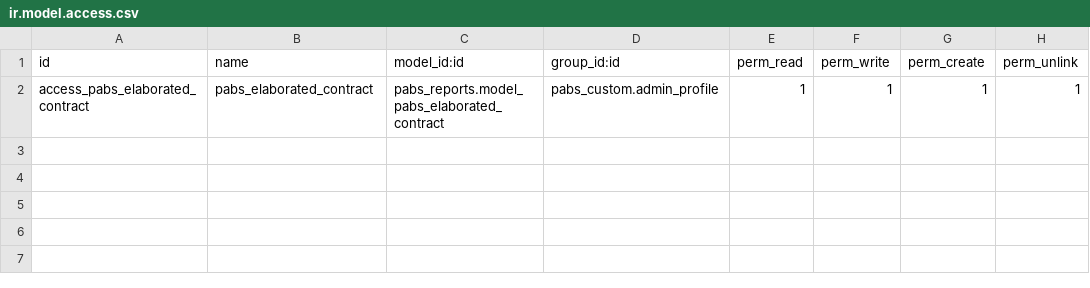
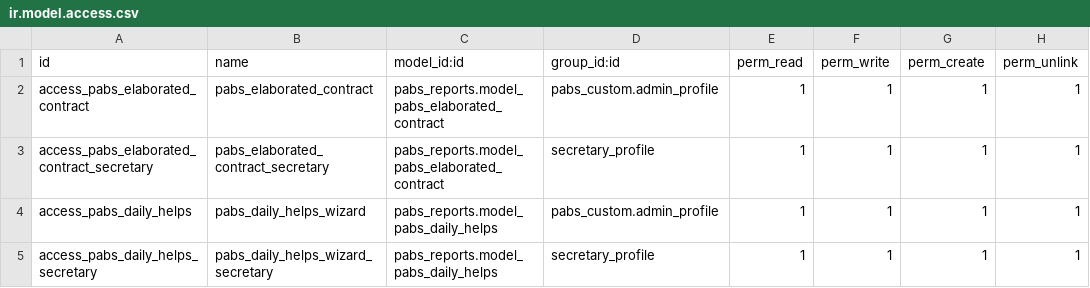
Before and after one commit to eserra01/x, a CSV file: pabs_reports/security/ir.model.access.csv, drawn as a sheet; the diff names each change by its address in the sheet, - before the commit and + after, or states it on an @@ line.

Commit message:
[ADD] reporte de ayudas diarias

```diff
--- a/pabs_reports/security/ir.model.access.csv
+++ b/pabs_reports/security/ir.model.access.csv
+row 3: access_pabs_elaborated_contract_secretary | pabs_elaborated_contract_secretary | pabs_reports.model_pabs_elaborated_contract | secretary_profile | 1 | 1 | 1 | 1
+row 4: access_pabs_daily_helps | pabs_daily_helps_wizard | pabs_reports.model_pabs_daily_helps | pabs_custom.admin_profile | 1 | 1 | 1 | 1
+row 5: access_pabs_daily_helps_secretary | pabs_daily_helps_wizard_secretary | pabs_reports.model_pabs_daily_helps | secretary_profile | 1 | 1 | 1 | 1
```
Also changed, not shown: 37 other files.
